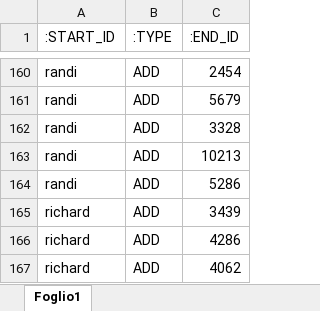
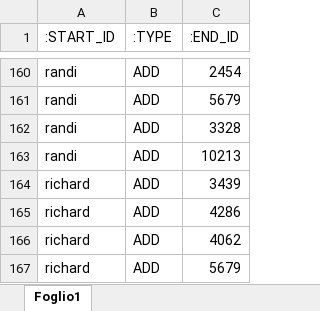
Before and after one commit to BarsantiNicola/TaskTwo, an Excel workbook: Graph/Dataset/Build/Users-ADD-Games/T2_Users-ADD-Games.xlsx, sheet Foglio1, drawn as a sheet; only a part is shown, gaps mark what is left out; the shorter side is filled out with more unchanged rows; values as stored, in another font and other column widths than the file's, no cell formats; table styles not drawn; the diff names each change by its address in the sheet, - before the commit and + after, or states it on an @@ line.

```diff
--- a/Graph/Dataset/Build/Users-ADD-Games/T2_Users-ADD-Games.xlsx (sheet Foglio1)
+++ b/Graph/Dataset/Build/Users-ADD-Games/T2_Users-ADD-Games.xlsx (sheet Foglio1)
-row 164: randi | ADD | 5286
```
Also changed, not shown: cell formats, Graph/Dataset/Build/T2_Games_Mongo_Initializations.xlsx, Graph/Dataset/Build/T2_Users-Games Relations.xlsx, 7 other files.
